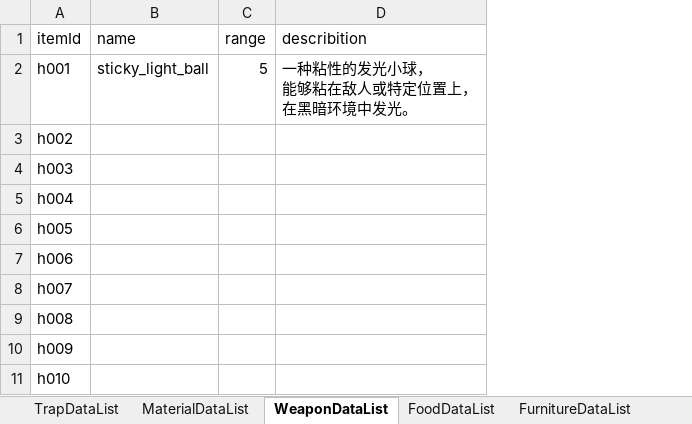
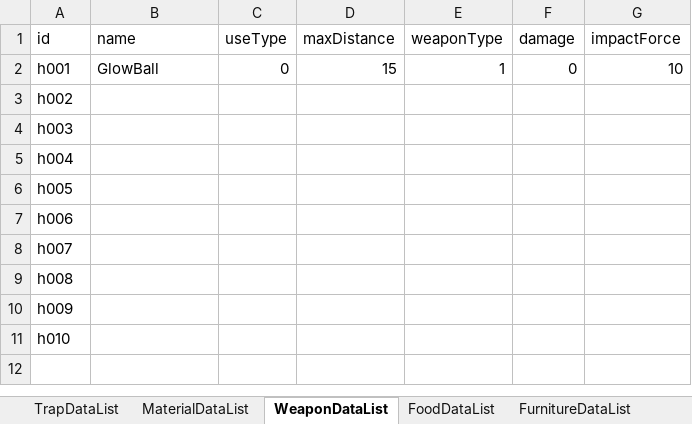
Before and after one commit to 7Chords/KidGameProject, an Excel workbook: Assets/RefData/Excels/kidgame_game_data_config.xlsx, sheet WeaponDataList, drawn as a sheet; values as stored, in another font and other column widths than the file's, no borders; removed rows and columns are numbered as before the commit, all else as after; ↵ is a line break in a cell; the diff names each change by its address in the sheet, - before the commit and + after, or states it on an @@ line.

```diff
--- a/Assets/RefData/Excels/kidgame_game_data_config.xlsx (sheet WeaponDataList)
+++ b/Assets/RefData/Excels/kidgame_game_data_config.xlsx (sheet WeaponDataList)
-column C (range), row 2: 5
-column D (describition), row 2: 一种粘性的发光小球， ↵ 能够粘在敌人或特定位置上， ↵ 在黑暗环境中发光。
+column C (useType), row 2: 0
+column D (maxDistance), row 2: 15
+column E (weaponType), row 2: 1
+column F (damage), row 2: 0
+column G (impactForce), row 2: 10
-A1: itemId
+A1: id
-B2 (name): sticky_light_ball
+B2 (name): GlowBall
```
Also changed, not shown: 7 other files.
